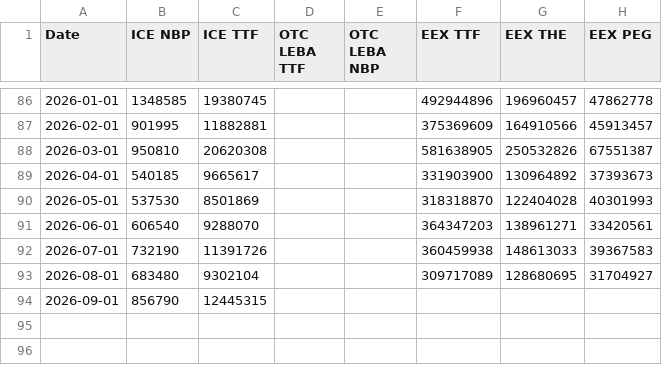
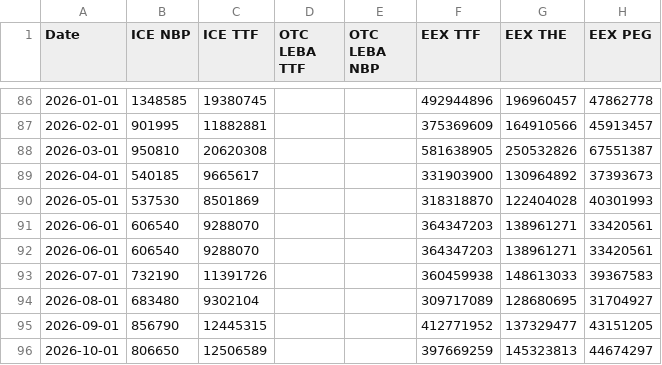
Before and after one commit to JulienHoarauEngie/EnergyScan, a CSV file: MonthlyLiquidityGas.csv, drawn as a sheet; only a part is shown, gaps mark what is left out.

Commit message:
Add files via upload

```diff
--- a/MonthlyLiquidityGas.csv
+++ b/MonthlyLiquidityGas.csv
@@ -91,4 +91,6 @@ Date,ICE NBP,ICE TTF,OTC LEBA TTF,OTC LEBA NBP,EEX TTF,EEX THE,EEX PEG
 2026-06-01,606540,9288070,,,364347203,138961271,33420561
+2026-06-01,606540,9288070,,,364347203,138961271,33420561
 2026-07-01,732190,11391726,,,360459938,148613033,39367583
 2026-08-01,683480,9302104,,,309717089,128680695,31704927
-2026-09-01,856790,12445315,,,,,
+2026-09-01,856790,12445315,,,412771952,137329477,43151205
+2026-10-01,806650,12506589,,,397669259,145323813,44674297
```
